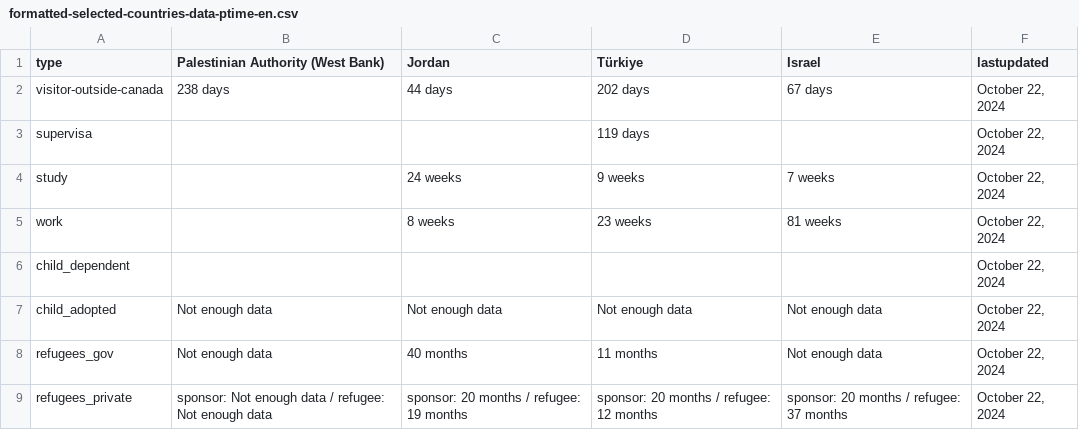
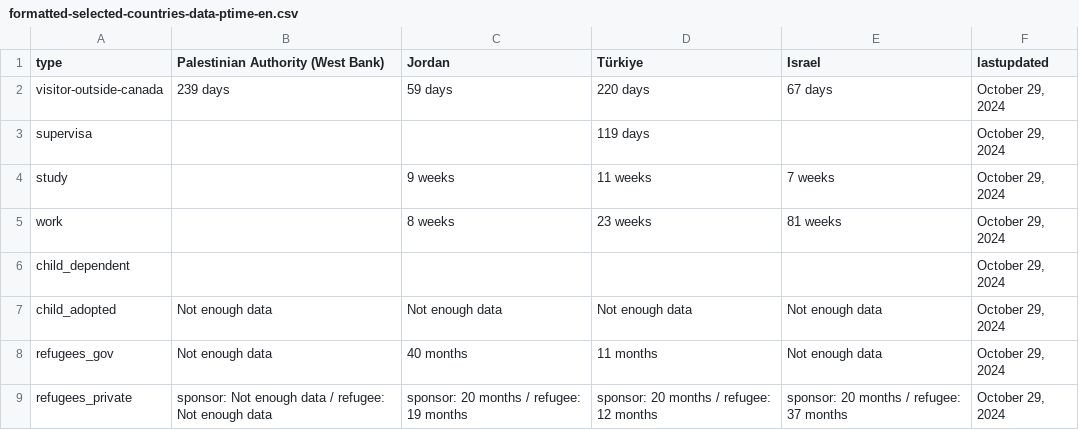
Before and after one commit to suhaibmujahid/cic-processing-times, a CSV file: formatted-selected-countries-data-ptime-en.csv, drawn as a sheet.

Commit message:
Flat: latest data (2024-10-31T00:28:31.096Z) {   "date": "2024-10-31T00:28:31.096Z",   "files": [     {       "name": "data-ptime-en.csv",       "deltaBytes": 47,       "source": "https://www.canada.ca/content/dam/ircc/documents/json/data-ptime-en.json"     },     {       "name": "data-ptime-en.json",       "deltaBytes": 47,       "source": "https://www.canada.ca/content/dam/ircc/documents/json/data-ptime-en.json"     },     {       "name": "formatted-data-ptime-en.csv",       "deltaBytes": -9,       "source": "https://www.canada.ca/content/dam/ircc/documents/json/data-ptime-en.json"     },     {       "name": "formatted-selected-countries-data-ptime-en.csv",       "deltaBytes": 0,       "source": "https://www.canada.ca/content/dam/ircc/documents/json/data-ptime-en.json"     },     {       "name": "data-ptime-non-country-en.csv",       "deltaBytes": 0,       "source": "https://www.canada.ca/content/dam/ircc/documents/json/data-ptime-non-country-en.json"     },     {       "name": "data-ptime-non-country-en.json",       "deltaBytes": 0,       "source": "https://www.canada.ca/content/dam/ircc/documents/json/data-ptime-non-country-en.json"     }   ] }

```diff
--- a/formatted-selected-countries-data-ptime-en.csv
+++ b/formatted-selected-countries-data-ptime-en.csv
@@ -1,9 +1,9 @@
 type,Palestinian Authority (West Bank),Jordan,Türkiye,Israel,lastupdated
-visitor-outside-canada,238 days,44 days,202 days,67 days,"October 22, 2024"
-supervisa,,,119 days,,"October 22, 2024"
-study,,24 weeks,9 weeks,7 weeks,"October 22, 2024"
-work,,8 weeks,23 weeks,81 weeks,"October 22, 2024"
-child_dependent,,,,,"October 22, 2024"
-child_adopted,Not enough data,Not enough data,Not enough data,Not enough data,"October 22, 2024"
-refugees_gov,Not enough data,40 months,11 months,Not enough data,"October 22, 2024"
-refugees_private,sponsor: Not enough data / refugee: Not enough data,sponsor: 20 months / refugee: 19 months,sponsor: 20 months / refugee: 12 months,sponsor: 20 months / refugee: 37 months,"October 22, 2024"
+visitor-outside-canada,239 days,59 days,220 days,67 days,"October 29, 2024"
+supervisa,,,119 days,,"October 29, 2024"
+study,,9 weeks,11 weeks,7 weeks,"October 29, 2024"
+work,,8 weeks,23 weeks,81 weeks,"October 29, 2024"
+child_dependent,,,,,"October 29, 2024"
+child_adopted,Not enough data,Not enough data,Not enough data,Not enough data,"October 29, 2024"
+refugees_gov,Not enough data,40 months,11 months,Not enough data,"October 29, 2024"
+refugees_private,sponsor: Not enough data / refugee: Not enough data,sponsor: 20 months / refugee: 19 months,sponsor: 20 months / refugee: 12 months,sponsor: 20 months / refugee: 37 months,"October 29, 2024"
```
Also changed, not shown: data-ptime-en.csv, data-ptime-non-country-en.csv, 3 other files.
